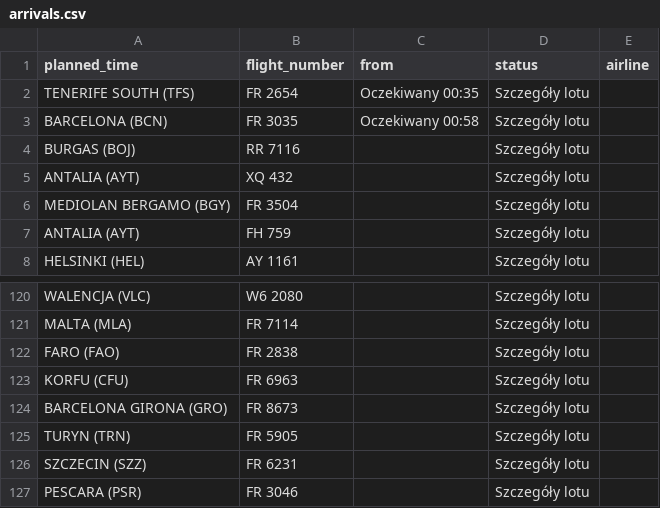
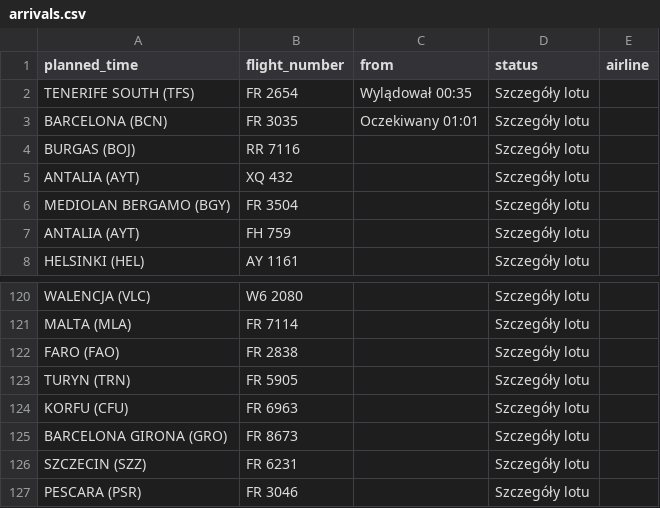
Before and after one commit to przemyslawbaran2993-droid/codex-test, a CSV file: data/arrivals.csv, drawn as a sheet; only a part is shown, gaps mark what is left out.

```diff
--- a/data/arrivals.csv
+++ b/data/arrivals.csv
@@ -1,4 +1,4 @@
 planned_time;flight_number;from;status;airline
-TENERIFE SOUTH (TFS);FR 2654;Oczekiwany 00:35;Szczegóły lotu;
-BARCELONA (BCN);FR 3035;Oczekiwany 00:58;Szczegóły lotu;
+TENERIFE SOUTH (TFS);FR 2654;Wylądował 00:35;Szczegóły lotu;
+BARCELONA (BCN);FR 3035;Oczekiwany 01:01;Szczegóły lotu;
 BURGAS (BOJ);RR 7116;;Szczegóły lotu;
@@ -122,5 +122,5 @@ MALTA (MLA);FR 7114;;Szczegóły lotu;
 FARO (FAO);FR 2838;;Szczegóły lotu;
+TURYN (TRN);FR 5905;;Szczegóły lotu;
 KORFU (CFU);FR 6963;;Szczegóły lotu;
 BARCELONA GIRONA (GRO);FR 8673;;Szczegóły lotu;
-TURYN (TRN);FR 5905;;Szczegóły lotu;
 SZCZECIN (SZZ);FR 6231;;Szczegóły lotu;
```
